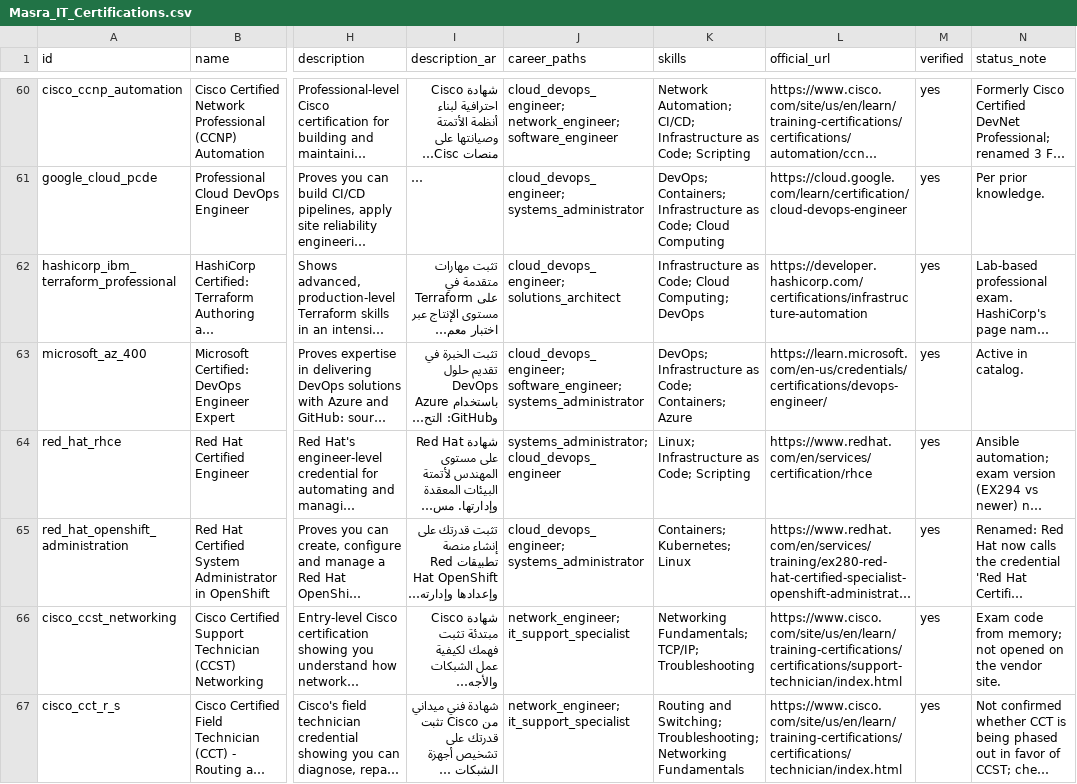
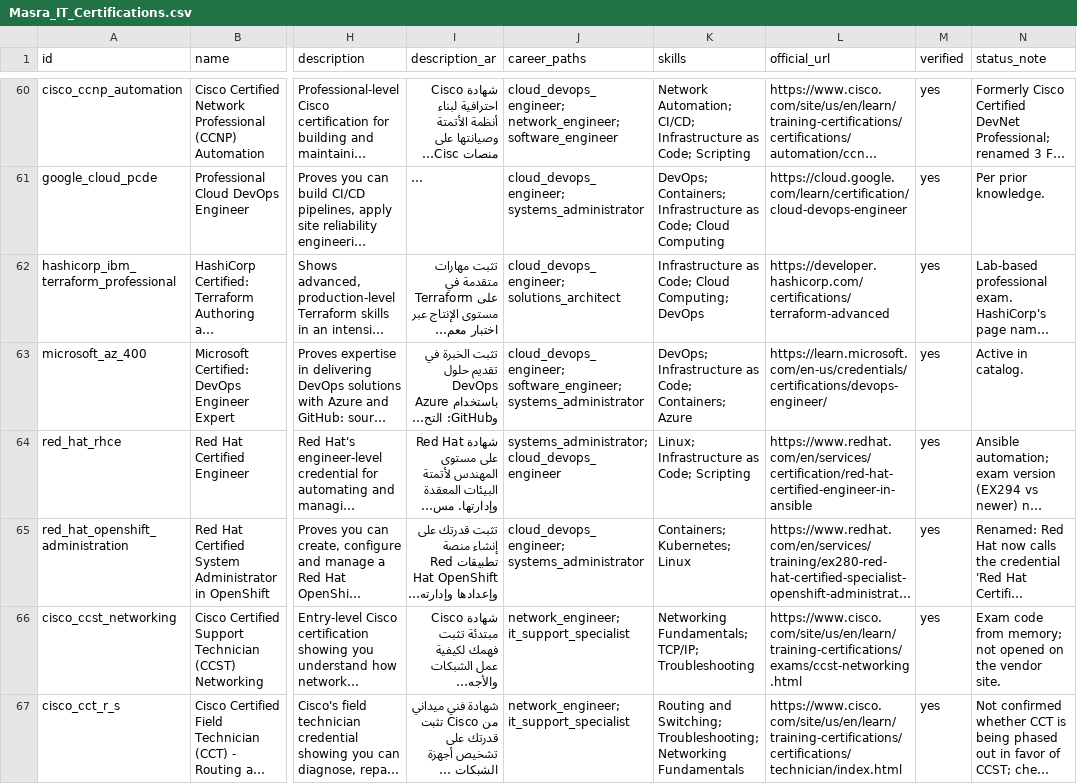
Before and after one commit to joodijana-oss/2026-GP1-18, a CSV file: lib/assets/data/Masra_IT_Certifications.csv, drawn as a sheet; only a part is shown, gaps mark what is left out; long unchanged cells end in …; the diff covers the shown part only; the diff names each change by its address in the sheet, - before the commit and + after, or states it on an @@ line.

Commit message:
Fix certification and opportunity links and clean up the catalogue

```diff
--- a/lib/assets/data/Masra_IT_Certifications.csv
+++ b/lib/assets/data/Masra_IT_Certifications.csv
-L62 (official_url): https://developer.hashicorp.com/certifications/infrastructure-automation
+L62 (official_url): https://developer.hashicorp.com/certifications/terraform-advanced
-L64 (official_url): https://www.redhat.com/en/services/certification/rhce
+L64 (official_url): https://www.redhat.com/en/services/certification/red-hat-certified-engineer-in-ansible
-L66 (official_url): https://www.cisco.com/site/us/en/learn/training-certifications/certifications/support-technician/index.html
+L66 (official_url): https://www.cisco.com/site/us/en/learn/training-certifications/exams/ccst-networking.html
```
Also changed, not shown: 6 removed rows and 100 edited cells elsewhere in this file, 5 other files.
